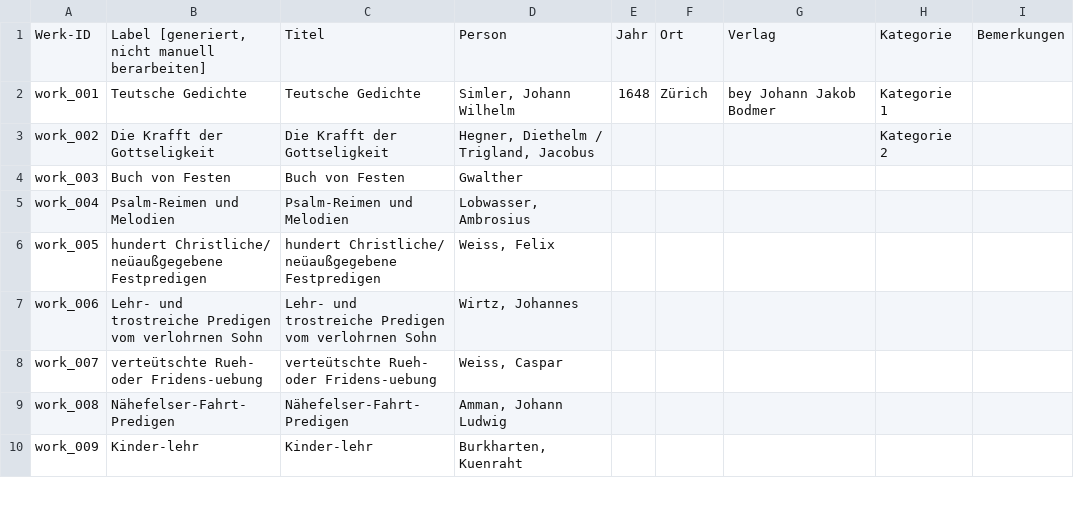
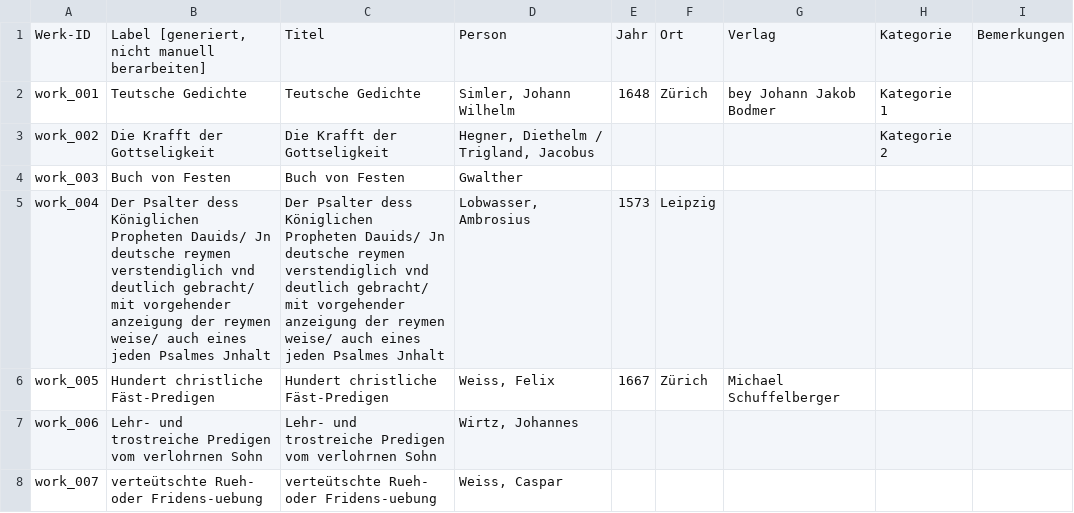
Before and after one commit to DHBern/simler_data, a CSV file: gsheet/csv/works.csv, drawn as a sheet; only a part is shown; the shorter side is filled out with more unchanged rows.

```diff
--- a/gsheet/csv/works.csv
+++ b/gsheet/csv/works.csv
@@ -4,4 +4,4 @@ work_002,Die Krafft der Gottseligkeit,Die Krafft der Gottseligkeit,"Hegner, Diet
 work_003,Buch von Festen,Buch von Festen,Gwalther,,,,,
-work_004,Psalm-Reimen und Melodien,Psalm-Reimen und Melodien,"Lobwasser, Ambrosius",,,,,
-work_005,hundert Christliche/ neüaußgegebene Festpredigen,hundert Christliche/ neüaußgegebene Festpredigen,"Weiss, Felix",,,,,
+work_004,Der Psalter dess Königlichen Propheten Dauids/ Jn deutsche reymen verstendiglich vnd deutlich gebracht/ mit vorgehender anzeigung der reymen weise/ auch eines jeden Psalmes Jnhalt,Der Psalter dess Königlichen Propheten Dauids/ Jn deutsche reymen verstendiglich vnd deutlich gebracht/ mit vorgehender anzeigung der reymen weise/ auch eines jeden Psalmes Jnhalt,"Lobwasser, Ambrosius",1573,Leipzig,,,
+work_005,Hundert christliche Fäst-Predigen,Hundert christliche Fäst-Predigen,"Weiss, Felix",1667,Zürich,Michael Schuffelberger,,
 work_006,Lehr- und trostreiche Predigen vom verlohrnen Sohn,Lehr- und trostreiche Predigen vom verlohrnen Sohn,"Wirtz, Johannes",,,,,
```
Also changed, not shown: gsheet/csv/persons.csv, gsheet/csv/places.csv.
